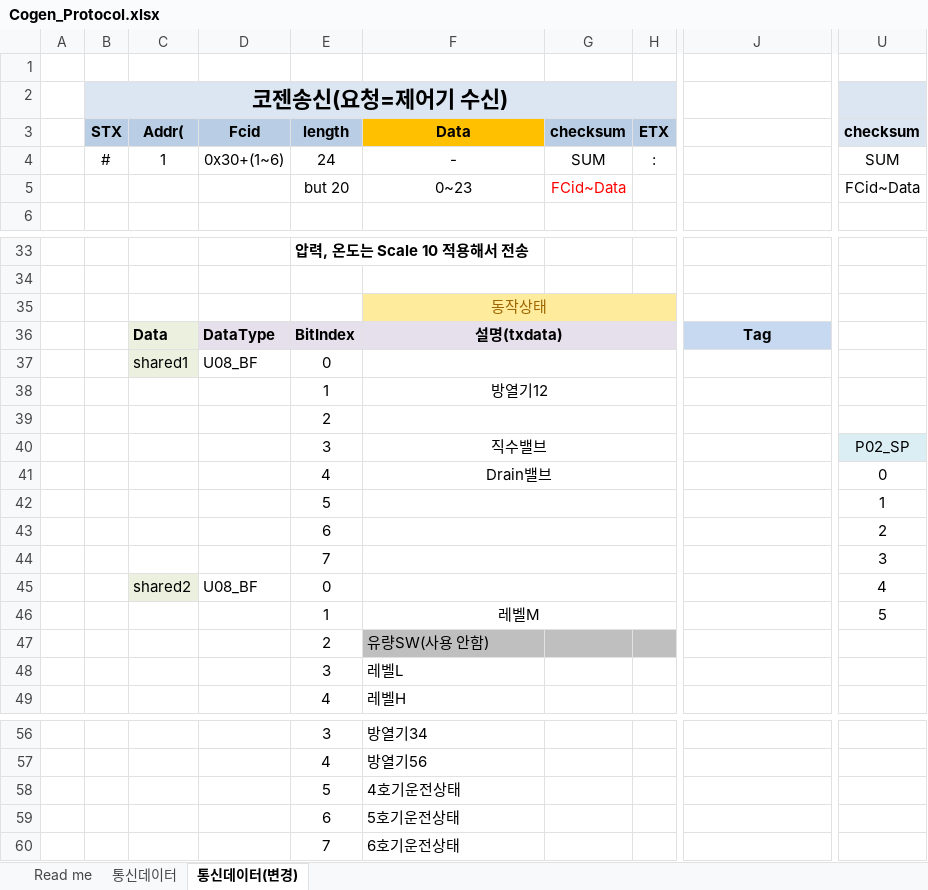
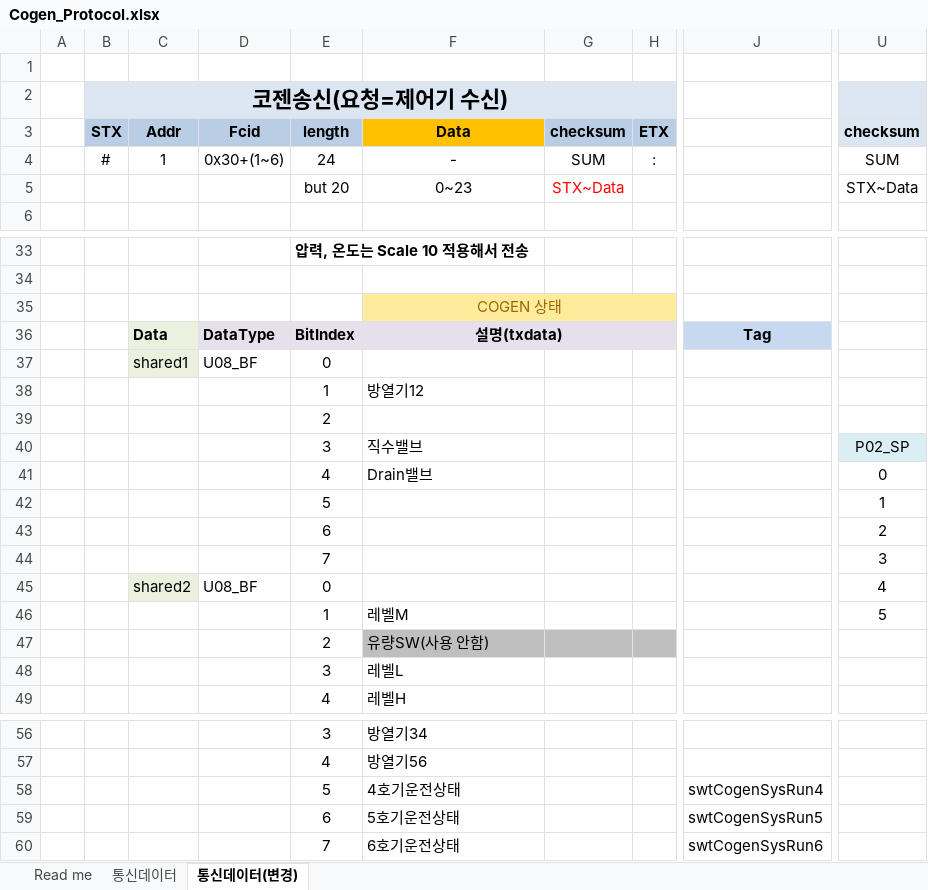
Before and after one commit to guruchun/sim-tools, an Excel workbook: docs/Cogen_Protocol.xlsx, sheet 통신데이터(변경), drawn as a sheet; only a part is shown, gaps mark what is left out; values as stored, in another font and other column widths than the file's, no borders; the diff names each change by its address in the sheet, - before the commit and + after, or states it on an @@ line.

```diff
--- a/docs/Cogen_Protocol.xlsx (sheet 통신데이터(변경))
+++ b/docs/Cogen_Protocol.xlsx (sheet 통신데이터(변경))
-C3: Addr(
+C3: Addr
-G5: FCid~Data
+G5: STX~Data
-U5: FCid~Data
+U5: STX~Data
-F35: 동작상태
+F35: COGEN 상태
-F37:H37 merged
-F38 alignment: center
+F38 alignment: left
-F38:H38 merged
-F39:H39 merged
-F40:F41 alignment: center
+F40:F41 alignment: left
-F40:H40 merged
-F41:H41 merged
-F42:H42 merged
-F43:H43 merged
-F44:H44 merged
-F45:H45 merged
-F46 alignment: center
+F46 alignment: left
-F46:H46 merged
-J58: (empty)
+J58: swtCogenSysRun4
-J59: (empty)
+J59: swtCogenSysRun5
-J60: (empty)
+J60: swtCogenSysRun6
```
Also changed, not shown: 3 other files.
